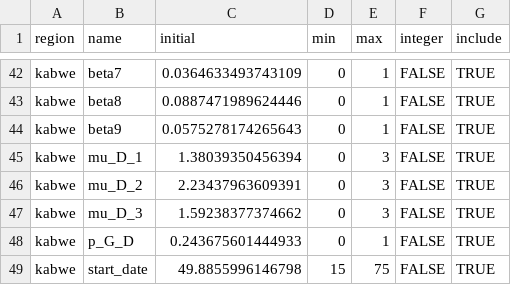
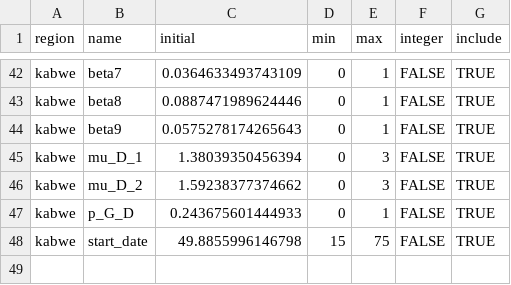
Before and after one commit to pabloperguz/ZamCovid-outputs, a CSV file: src/ZamCovid_parameters/pars/central/deterministic/info.csv, drawn as a sheet; only a part is shown, gaps mark what is left out.

```diff
--- a/src/ZamCovid_parameters/pars/central/deterministic/info.csv
+++ b/src/ZamCovid_parameters/pars/central/deterministic/info.csv
@@ -45,4 +45,3 @@
 "kabwe","mu_D_1",1.38039350456394,0,3,FALSE,TRUE
-"kabwe","mu_D_2",2.23437963609391,0,3,FALSE,TRUE
-"kabwe","mu_D_3",1.59238377374662,0,3,FALSE,TRUE
+"kabwe","mu_D_2",1.59238377374662,0,3,FALSE,TRUE
 "kabwe","p_G_D",0.243675601444933,0,1,FALSE,TRUE
```
Also changed, not shown: src/ZamCovid_parameters/pars/central/deterministic/proposal.csv, 3 other files.
